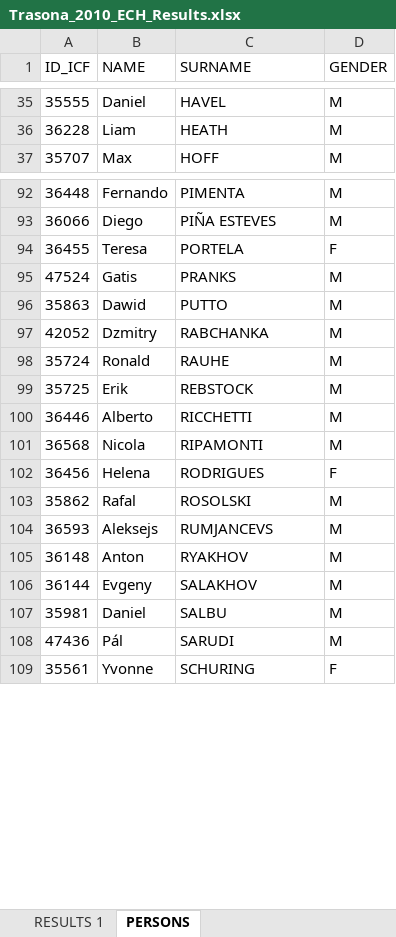
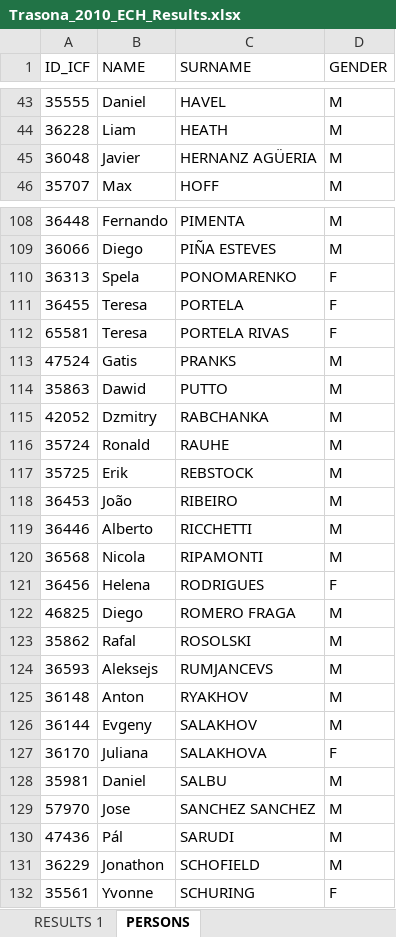
Before and after one commit to kenderfoka/race-sheets, an Excel workbook: events/Trasona_2010_ECH/Trasona_2010_ECH_Results.xlsx, sheet PERSONS, drawn as a sheet; only a part is shown, gaps mark what is left out; values as stored, in another font and other column widths than the file's, no borders; the diff covers the shown part only; the diff names each change by its address in the sheet, - before the commit and + after, or states it on an @@ line.

Commit message:
Trasona_2010_ECH: RU400 restore the 53 token-rule seats and bind row 194 to 46831; RU401 DUMITRESCU 47253 on rows 270, 391, 463, 544, 602; RU396 RIBEIRO 36453 on 6 rows; RU403 race 78 EVENT 'K1 LTA,TA,A' (t135u)

```diff
--- a/events/Trasona_2010_ECH/Trasona_2010_ECH_Results.xlsx (sheet PERSONS)
+++ b/events/Trasona_2010_ECH/Trasona_2010_ECH_Results.xlsx (sheet PERSONS)
+row 45: 36048 | Javier | HERNANZ AGÜERIA | M
+row 110: 36313 | Spela | PONOMARENKO | F
+row 112: 65581 | Teresa | PORTELA RIVAS | F
+row 118: 36453 | João | RIBEIRO | M
+row 122: 46825 | Diego | ROMERO FRAGA | M
+row 127: 36170 | Juliana | SALAKHOVA | F
+row 129: 57970 | Jose | SANCHEZ SANCHEZ | M
+row 131: 36229 | Jonathon | SCHOFIELD | M
```
Also changed, not shown: 14 added rows and 6 moved rows elsewhere in this sheet, sheet RESULTS 1, 1 other file.
